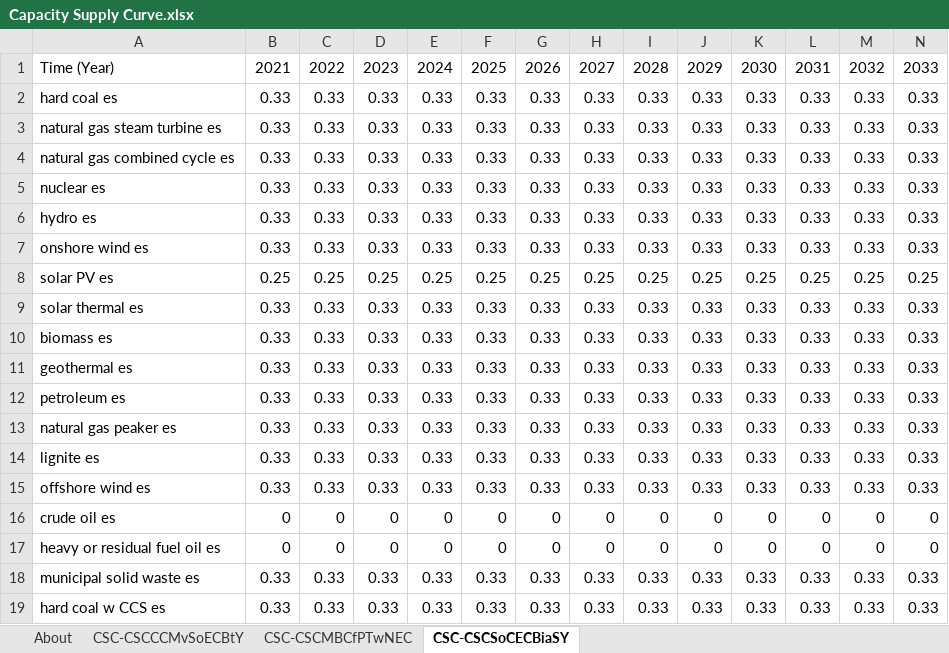
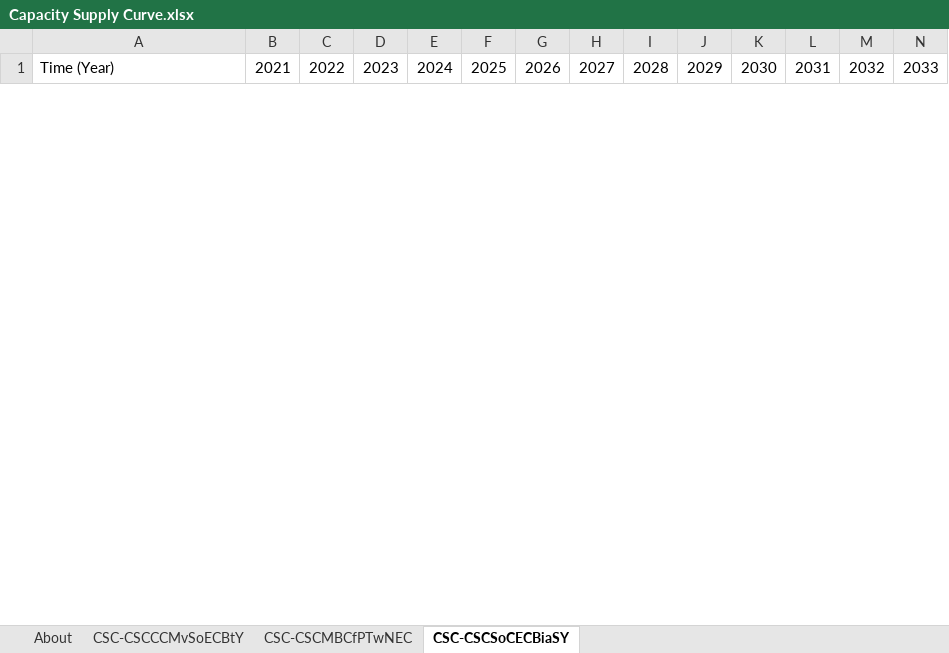
Before and after one commit to EnergyInnovation/eps-rhodeisland, an Excel workbook: InputData/elec/CSC/Capacity Supply Curve.xlsx, sheet CSC-CSCSoCECBiaSY, drawn as a sheet; only a part is shown; values as stored, in another font and other column widths than the file's, no borders; removed rows and columns are numbered as before the commit, all else as after; rows hold the shown columns only; the diff covers the shown part only; the diff names each change by its address in the sheet, - before the commit and + after, or states it on an @@ line.

```diff
--- a/InputData/elec/CSC/Capacity Supply Curve.xlsx (sheet CSC-CSCSoCECBiaSY)
+++ b/InputData/elec/CSC/Capacity Supply Curve.xlsx (sheet CSC-CSCSoCECBiaSY)
-row 2: hard coal es | 0.33 | 0.33 | 0.33 | 0.33 | 0.33 | 0.33 | 0.33 | 0.33 | 0.33 | 0.33 | 0.33 | 0.33 | 0.33
-row 3: natural gas steam turbine es | 0.33 | 0.33 | 0.33 | 0.33 | 0.33 | 0.33 | 0.33 | 0.33 | 0.33 | 0.33 | 0.33 | 0.33 | 0.33
-row 4: natural gas combined cycle es | 0.33 | 0.33 | 0.33 | 0.33 | 0.33 | 0.33 | 0.33 | 0.33 | 0.33 | 0.33 | 0.33 | 0.33 | 0.33
-row 5: nuclear es | 0.33 | 0.33 | 0.33 | 0.33 | 0.33 | 0.33 | 0.33 | 0.33 | 0.33 | 0.33 | 0.33 | 0.33 | 0.33
-row 6: hydro es | 0.33 | 0.33 | 0.33 | 0.33 | 0.33 | 0.33 | 0.33 | 0.33 | 0.33 | 0.33 | 0.33 | 0.33 | 0.33
-row 7: onshore wind es | 0.33 | 0.33 | 0.33 | 0.33 | 0.33 | 0.33 | 0.33 | 0.33 | 0.33 | 0.33 | 0.33 | 0.33 | 0.33
-row 8: solar PV es | 0.25 | 0.25 | 0.25 | 0.25 | 0.25 | 0.25 | 0.25 | 0.25 | 0.25 | 0.25 | 0.25 | 0.25 | 0.25
-row 9: solar thermal es | 0.33 | 0.33 | 0.33 | 0.33 | 0.33 | 0.33 | 0.33 | 0.33 | 0.33 | 0.33 | 0.33 | 0.33 | 0.33
-row 10: biomass es | 0.33 | 0.33 | 0.33 | 0.33 | 0.33 | 0.33 | 0.33 | 0.33 | 0.33 | 0.33 | 0.33 | 0.33 | 0.33
-row 11: geothermal es | 0.33 | 0.33 | 0.33 | 0.33 | 0.33 | 0.33 | 0.33 | 0.33 | 0.33 | 0.33 | 0.33 | 0.33 | 0.33
-row 12: petroleum es | 0.33 | 0.33 | 0.33 | 0.33 | 0.33 | 0.33 | 0.33 | 0.33 | 0.33 | 0.33 | 0.33 | 0.33 | 0.33
-row 13: natural gas peaker es | 0.33 | 0.33 | 0.33 | 0.33 | 0.33 | 0.33 | 0.33 | 0.33 | 0.33 | 0.33 | 0.33 | 0.33 | 0.33
-row 14: lignite es | 0.33 | 0.33 | 0.33 | 0.33 | 0.33 | 0.33 | 0.33 | 0.33 | 0.33 | 0.33 | 0.33 | 0.33 | 0.33
-row 15: offshore wind es | 0.33 | 0.33 | 0.33 | 0.33 | 0.33 | 0.33 | 0.33 | 0.33 | 0.33 | 0.33 | 0.33 | 0.33 | 0.33
-row 16: crude oil es | 0 | 0 | 0 | 0 | 0 | 0 | 0 | 0 | 0 | 0 | 0 | 0 | 0
-row 17: heavy or residual fuel oil es | 0 | 0 | 0 | 0 | 0 | 0 | 0 | 0 | 0 | 0 | 0 | 0 | 0
-row 18: municipal solid waste es | 0.33 | 0.33 | 0.33 | 0.33 | 0.33 | 0.33 | 0.33 | 0.33 | 0.33 | 0.33 | 0.33 | 0.33 | 0.33
-row 19: hard coal w CCS es | 0.33 | 0.33 | 0.33 | 0.33 | 0.33 | 0.33 | 0.33 | 0.33 | 0.33 | 0.33 | 0.33 | 0.33 | 0.33
```
Also changed, not shown: 24 added rows and 6 removed rows elsewhere in this sheet, sheet CSC-CSCCCMvSoECBtY, sheet About, charts or pictures, InputData/elec/BDTPTUMCF/Boolean Does This Plant Type Use Maximum Capacity Factor.xlsx, InputData/fuels/BS/BAU Subsidies.xlsx, 33 other files.
